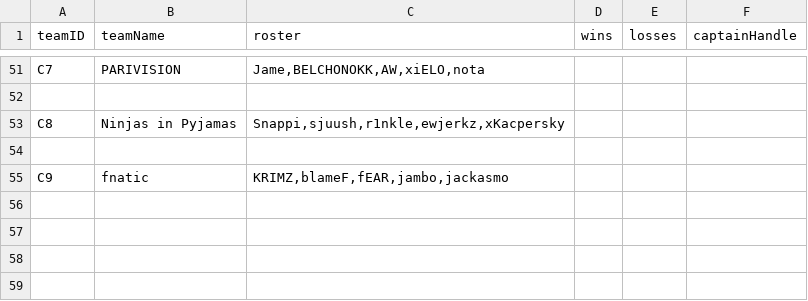
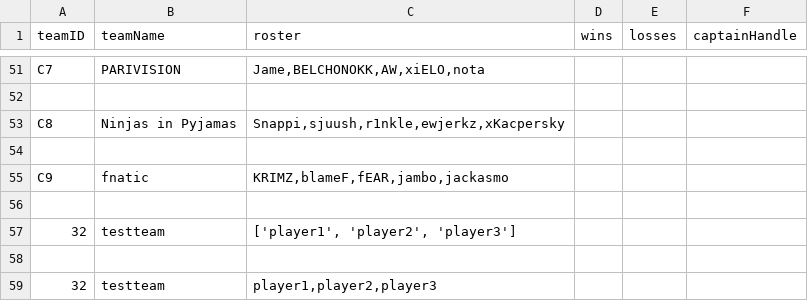
Before and after one commit to DavidAzathoth/verklegt1_2025_h-pur27, a CSV file: StorageLayer/Data/testfile.csv, drawn as a sheet; only a part is shown, gaps mark what is left out; the diff names each change by its address in the sheet, - before the commit and + after, or states it on an @@ line.

```diff
--- a/StorageLayer/Data/testfile.csv
+++ b/StorageLayer/Data/testfile.csv
+row 56: (empty)
+row 57: 32 | testteam | ['player1', 'player2', 'player3']
+row 58: (empty)
+row 59: 32 | testteam | player1,player2,player3
```
Also changed, not shown: 6 other files.
